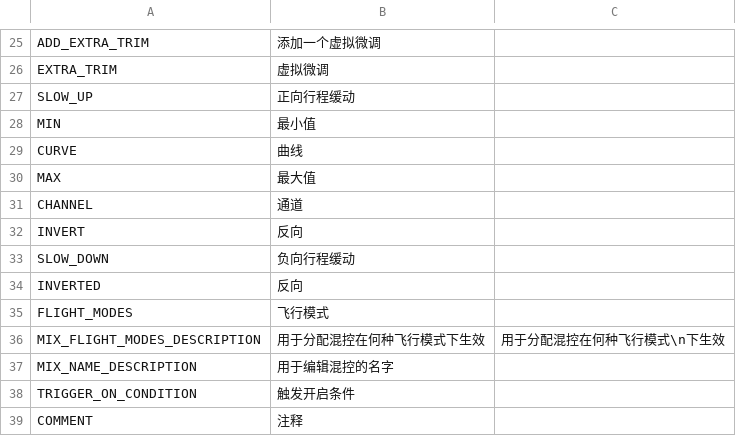
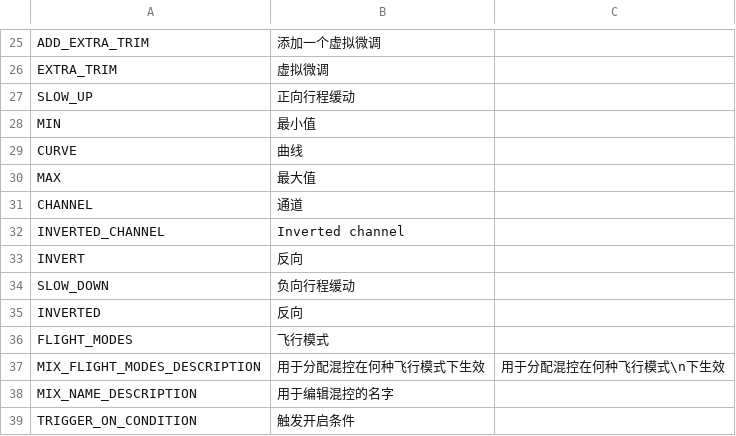
Before and after one commit to FrSkyRC/ETHOS-Feedback-Community, a CSV file: translations/display/cn.csv, drawn as a sheet; only a part is shown, gaps mark what is left out; the shorter side is filled out with more unchanged rows; the diff names each change by its address in the sheet, - before the commit and + after, or states it on an @@ line.

```diff
--- a/translations/display/cn.csv
+++ b/translations/display/cn.csv
+row 32: INVERTED_CHANNEL | Inverted channel
```
Also changed, not shown: translations/display/cs.csv, translations/display/de.csv, 10 other files.
